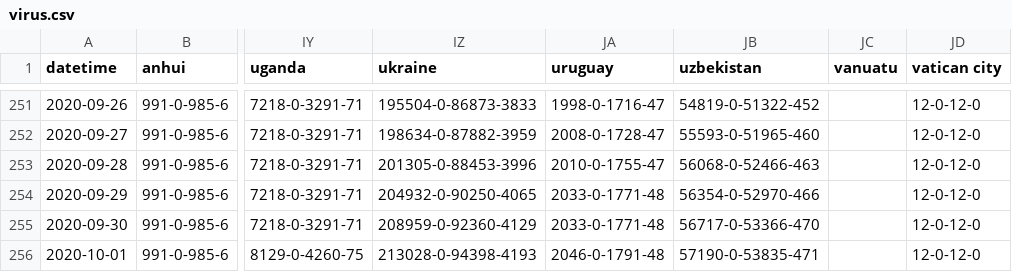
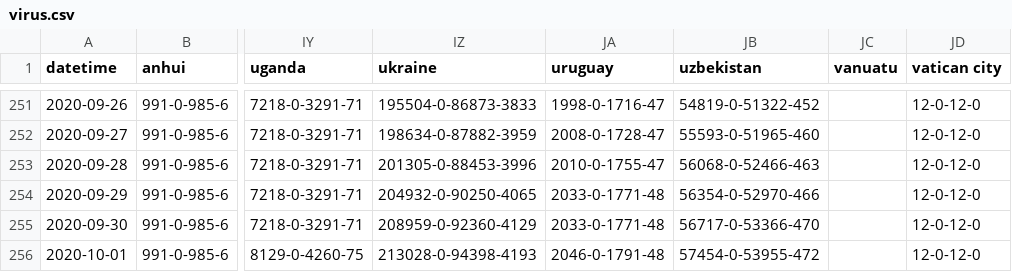
Before and after one commit to bkmgit/COVID-19map, a CSV file: data/virus.csv, drawn as a sheet; only a part is shown, gaps mark what is left out; the diff names each change by its address in the sheet, - before the commit and + after, or states it on an @@ line.

```diff
--- a/data/virus.csv
+++ b/data/virus.csv
-JB256 (uzbekistan): 57190-0-53835-471
+JB256 (uzbekistan): 57454-0-53955-472
```
